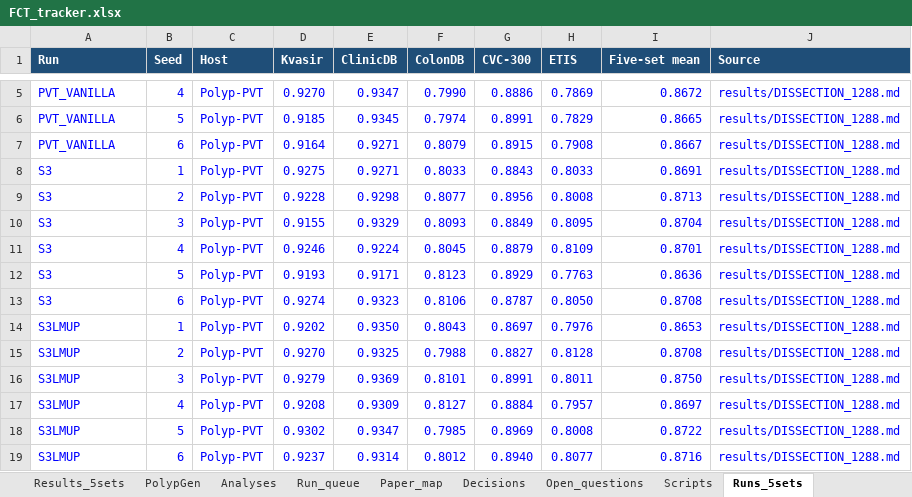
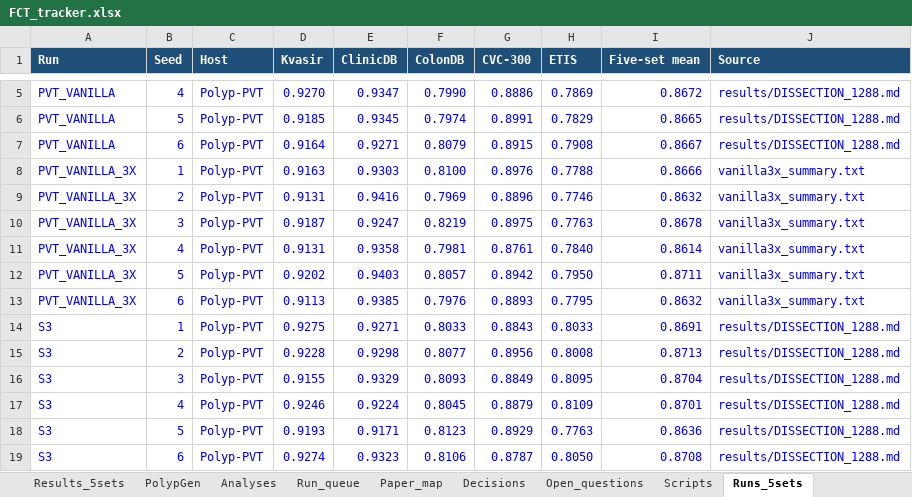
Before and after one commit to Yassinesr/Polyp-PVT, an Excel workbook: FCT_tracker.xlsx, sheet Runs_5sets, drawn as a sheet; only a part is shown, gaps mark what is left out; the shorter side is filled out with more unchanged rows; values as stored, in another font and other column widths than the file's, no borders; the diff names each change by its address in the sheet, - before the commit and + after, or states it on an @@ line.

```diff
--- a/FCT_tracker.xlsx (sheet Runs_5sets)
+++ b/FCT_tracker.xlsx (sheet Runs_5sets)
+row 8: PVT_VANILLA_3X | 1 | Polyp-PVT | 0.9163 | 0.9303 | 0.8100 | 0.8976 | 0.7788 | 0.8666 | vanilla3x_summary.txt
+row 9: PVT_VANILLA_3X | 2 | Polyp-PVT | 0.9131 | 0.9416 | 0.7969 | 0.8896 | 0.7746 | 0.8632 | vanilla3x_summary.txt
+row 10: PVT_VANILLA_3X | 3 | Polyp-PVT | 0.9187 | 0.9247 | 0.8219 | 0.8975 | 0.7763 | 0.8678 | vanilla3x_summary.txt
+row 11: PVT_VANILLA_3X | 4 | Polyp-PVT | 0.9131 | 0.9358 | 0.7981 | 0.8761 | 0.7840 | 0.8614 | vanilla3x_summary.txt
+row 12: PVT_VANILLA_3X | 5 | Polyp-PVT | 0.9202 | 0.9403 | 0.8057 | 0.8942 | 0.7950 | 0.8711 | vanilla3x_summary.txt
+row 13: PVT_VANILLA_3X | 6 | Polyp-PVT | 0.9113 | 0.9385 | 0.7976 | 0.8893 | 0.7795 | 0.8632 | vanilla3x_summary.txt
```
Also changed, not shown: sheet Results_5sets, sheet Experiments, sheet Analyses, sheet Paper_map, sheet Run_queue, sheet Decisions, hidden cells, 3 other files.
